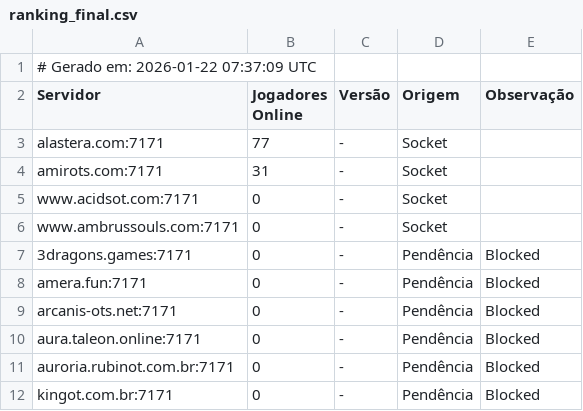
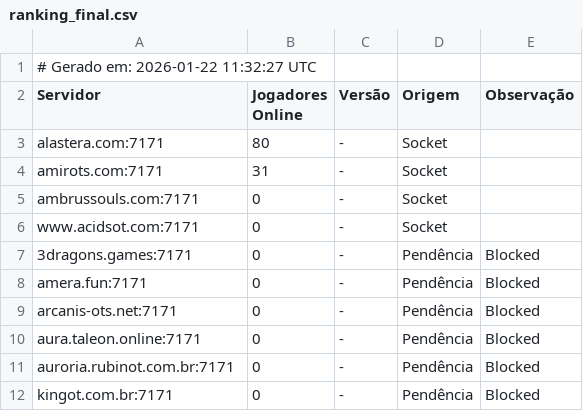
Before and after one commit to jose-roberto-barcelos/Royal_ot_server_list_13, a CSV file: ranking_final.csv, drawn as a sheet.

```diff
--- a/ranking_final.csv
+++ b/ranking_final.csv
@@ -1,7 +1,7 @@
-# Gerado em: 2026-01-22 07:37:09 UTC
+# Gerado em: 2026-01-22 11:32:27 UTC
 Servidor,Jogadores Online,Versão,Origem,Observação
-alastera.com:7171,77,-,Socket,
+alastera.com:7171,80,-,Socket,
 amirots.com:7171,31,-,Socket,
+ambrussouls.com:7171,0,-,Socket,
 www.acidsot.com:7171,0,-,Socket,
-www.ambrussouls.com:7171,0,-,Socket,
 3dragons.games:7171,0,-,Pendência,Blocked
```
Also changed, not shown: resultado_validado.csv.
